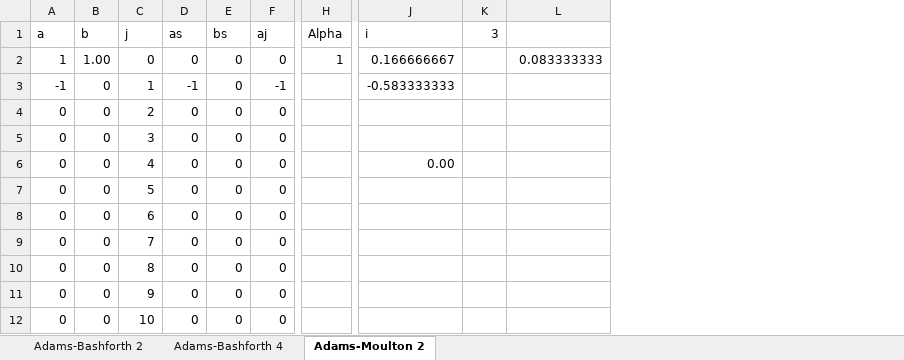
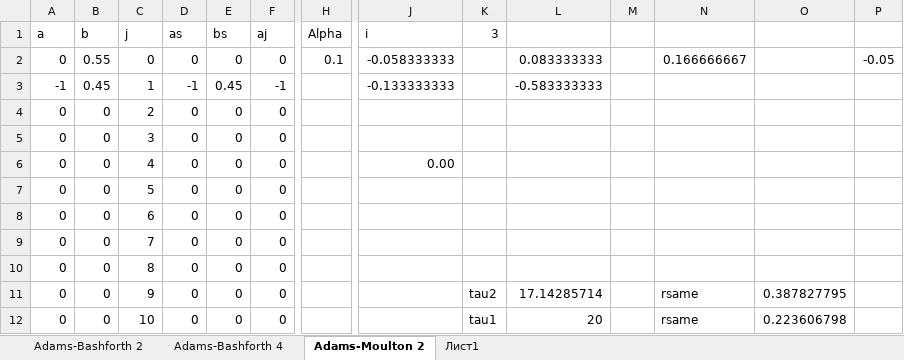
Before and after one commit to mashalov/DFW2, an Excel workbook: Docs/Adams LTE/Adams LTE.xlsx, sheet Adams-Moulton 2, drawn as a sheet; only a part is shown, gaps mark what is left out; values as stored, in another font and other column widths than the file's, no borders; the diff names each change by its address in the sheet, - before the commit and + after, or states it on an @@ line.

```diff
--- a/Docs/Adams LTE/Adams LTE.xlsx (sheet Adams-Moulton 2)
+++ b/Docs/Adams LTE/Adams LTE.xlsx (sheet Adams-Moulton 2)
+sheet tab: Лист1
+column M, empty
+column N, rows 2-12: 0.166666667 |  |  |  |  |  |  |  |  | rsame | rsame
+column O, rows 11-12: 0.387827795 | 0.223606798
+column P, row 2: -0.05
-A2 (a): 1
+A2 (a): 0
-B2 (b): 1.00
+B2 (b): 0.55
-H2 (Alpha): 1
+H2 (Alpha): 0.1
-J2 (i): 0.166666667
+J2 (i): -0.058333333
-B3 (b): 0
+B3 (b): 0.45
-E3 (bs): 0
+E3 (bs): 0.45
-J3 (i): -0.583333333
+J3 (i): -0.133333333
-L3: (empty)
+L3: -0.583333333
-K11 (3): (empty)
+K11 (3): tau2
-L11: (empty)
+L11: 17.14285714
-K12 (3): (empty)
+K12 (3): tau1
-L12: (empty)
+L12: 20
```
Also changed, not shown: charts or pictures, 1 other file.
